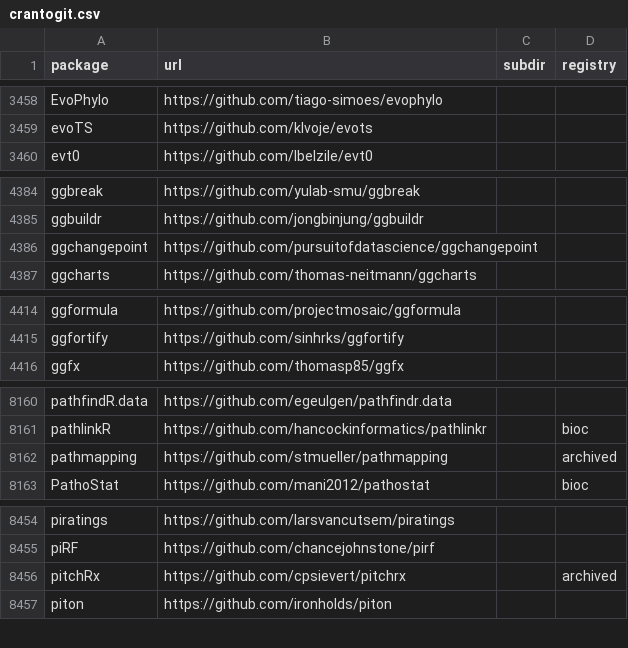
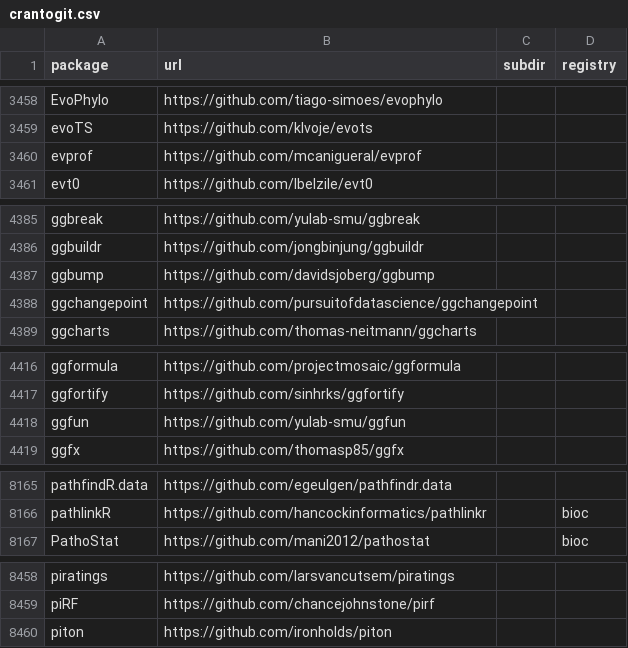
Before and after one commit to r-universe-org/cran-to-git, a CSV file: crantogit.csv, drawn as a sheet; only a part is shown, gaps mark what is left out; removed rows and columns are numbered as before the commit, all else as after; the diff covers the shown part only; the diff names each change by its address in the sheet, - before the commit and + after, or states it on an @@ line.

```diff
--- a/crantogit.csv
+++ b/crantogit.csv
+row 3460: evprof | https://github.com/mcanigueral/evprof
+row 4387: ggbump | https://github.com/davidsjoberg/ggbump
+row 4418: ggfun | https://github.com/yulab-smu/ggfun
-row 8162: pathmapping | https://github.com/stmueller/pathmapping |  | archived
-row 8456: pitchRx | https://github.com/cpsievert/pitchrx |  | archived
```
Also changed, not shown: 3 added rows and 7 edited cells elsewhere in this file, archived.csv, universes.csv, 21 other files.
